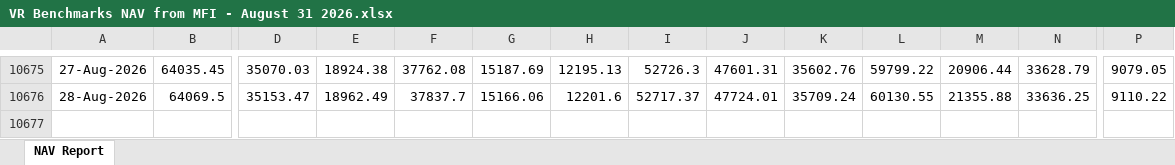
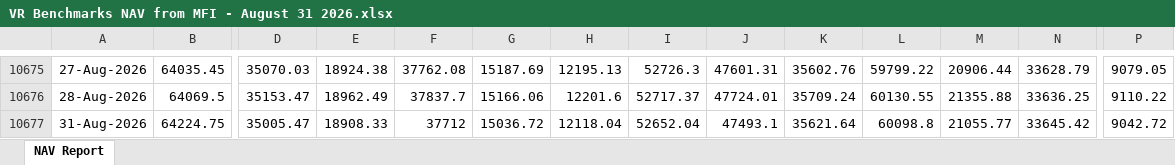
Before and after one commit to kartiksngh/MF-Peers-Comparison, an Excel workbook: August 31, 2026/Data/Benchmark NAV/VR Benchmarks NAV from MFI - August 31 2026.xlsx, sheet NAV Report, drawn as a sheet; only a part is shown, gaps mark what is left out; values as stored, in another font and other column widths than the file's, no borders; rows hold the shown columns only; the diff names each change by its address in the sheet, - before the commit and + after, or states it on an @@ line.

Commit message:
August 31, 2026 deck (weekly archive) - data to 2026-08-28

```diff
--- a/August 31, 2026/Data/Benchmark NAV/VR Benchmarks NAV from MFI - August 31 2026.xlsx (sheet NAV Report)
+++ b/August 31, 2026/Data/Benchmark NAV/VR Benchmarks NAV from MFI - August 31 2026.xlsx (sheet NAV Report)
+row 10677: 31-Aug-2026 | 64224.75 | 35005.47 | 18908.33 | 37712 | 15036.72 | 12118.04 | 52652.04 | 47493.1 | 35621.64 | 60098.8 | 21055.77 | 33645.42 | 9042.72
```
Also changed, not shown: 14 other files.
